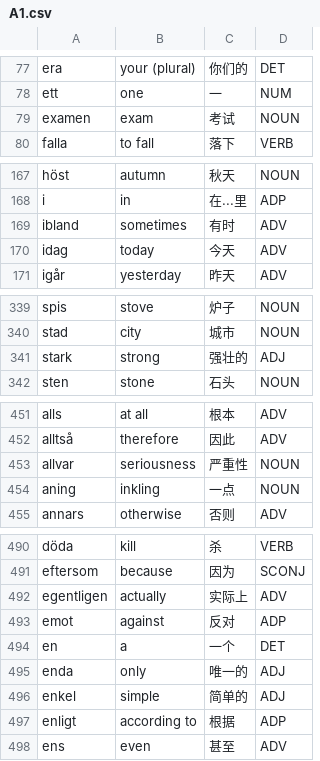
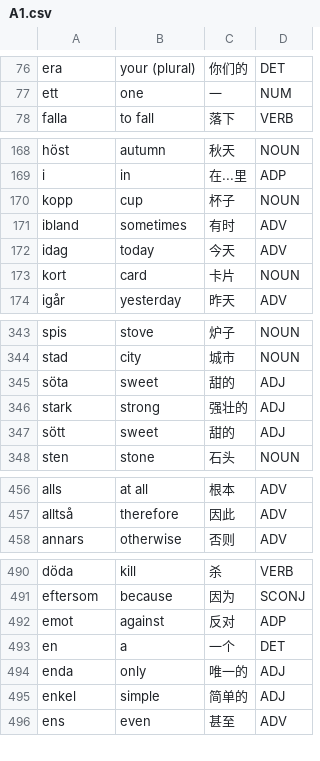
Before and after one commit to Jonathangadeaharder/VocabLevels, a CSV file: swedish/A1.csv, drawn as a sheet; only a part is shown, gaps mark what is left out; the diff covers the shown part only.

```diff
--- a/swedish/A1.csv
+++ b/swedish/A1.csv
@@ -78,3 +77,2 @@ era,your (plural),你们的,DET
 ett,one,一,NUM
-examen,exam,考试,NOUN
 falla,to fall,落下,VERB
@@ -168,4 +169,6 @@ höst,autumn,秋天,NOUN
 i,in,在...里,ADP
+kopp,cup,杯子,NOUN
 ibland,sometimes,有时,ADV
 idag,today,今天,ADV
+kort,card,卡片,NOUN
 igår,yesterday,昨天,ADV
@@ -340,3 +344,5 @@ spis,stove,炉子,NOUN
 stad,city,城市,NOUN
+söta,sweet,甜的,ADJ
 stark,strong,强壮的,ADJ
+sött,sweet,甜的,ADJ
 sten,stone,石头,NOUN
@@ -452,4 +457,2 @@ alls,at all,根本,ADV
 alltså,therefore,因此,ADV
-allvar,seriousness,严重性,NOUN
-aning,inkling,一点,NOUN
 annars,otherwise,否则,ADV
@@ -491,3 +491,2 @@ döda,kill,杀,VERB
 eftersom,because,因为,SCONJ
-egentligen,actually,实际上,ADV
 emot,against,反对,ADP
@@ -496,3 +495,2 @@ enda,only,唯一的,ADJ
 enkel,simple,简单的,ADJ
-enligt,according to,根据,ADP
 ens,even,甚至,ADV
```
Also changed, not shown: 7 added rows and 13 removed rows elsewhere in this file, swedish/Advanced.csv, swedish/B1.1.csv, 8 other files.
